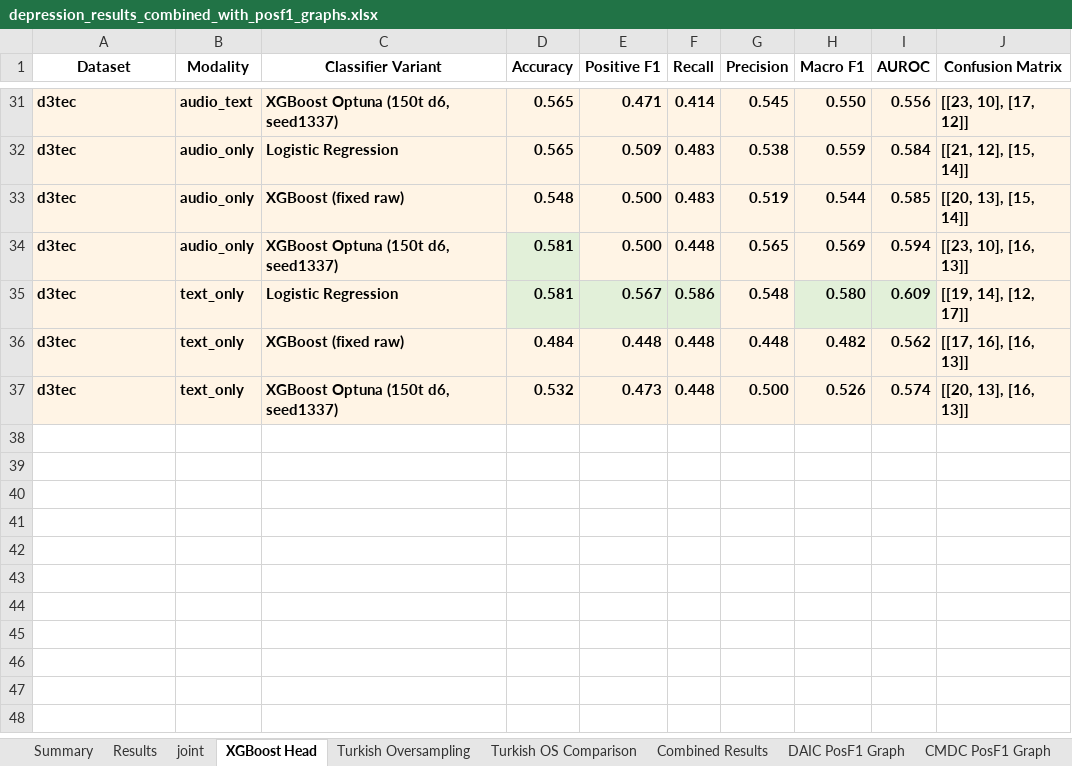
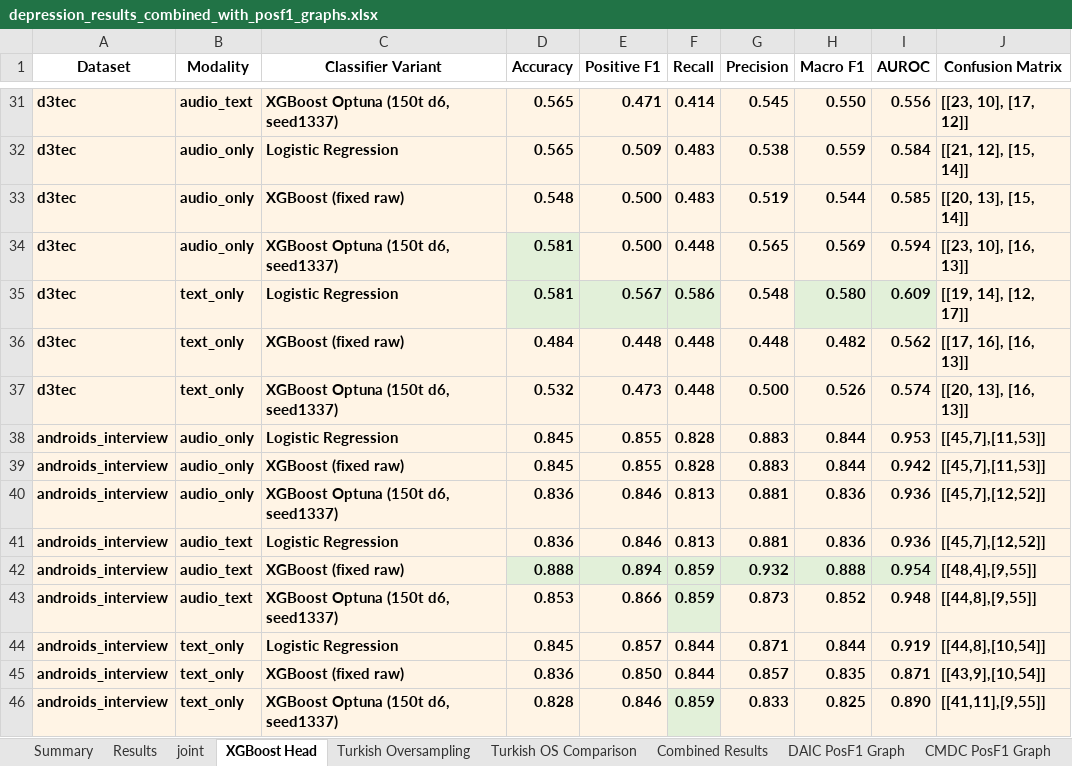
Before and after one commit to emreYilmaz28845/LLM-Depression, an Excel workbook: depression_results_combined_with_posf1_graphs.xlsx, sheet XGBoost Head, drawn as a sheet; only a part is shown, gaps mark what is left out; values as stored, in another font and other column widths than the file's, no borders; table styles not drawn; the diff names each change by its address in the sheet, - before the commit and + after, or states it on an @@ line.

Commit message:
Add Androids hidden classifier results

```diff
--- a/depression_results_combined_with_posf1_graphs.xlsx (sheet XGBoost Head)
+++ b/depression_results_combined_with_posf1_graphs.xlsx (sheet XGBoost Head)
+row 38: androids_interview | audio_only | Logistic Regression | 0.845 | 0.855 | 0.828 | 0.883 | 0.844 | 0.953 | [[45,7],[11,53]]
+row 39: androids_interview | audio_only | XGBoost (fixed raw) | 0.845 | 0.855 | 0.828 | 0.883 | 0.844 | 0.942 | [[45,7],[11,53]]
+row 40: androids_interview | audio_only | XGBoost Optuna (150t d6, seed1337) | 0.836 | 0.846 | 0.813 | 0.881 | 0.836 | 0.936 | [[45,7],[12,52]]
+row 41: androids_interview | audio_text | Logistic Regression | 0.836 | 0.846 | 0.813 | 0.881 | 0.836 | 0.936 | [[45,7],[12,52]]
+row 42: androids_interview | audio_text | XGBoost (fixed raw) | 0.888 | 0.894 | 0.859 | 0.932 | 0.888 | 0.954 | [[48,4],[9,55]]
+row 43: androids_interview | audio_text | XGBoost Optuna (150t d6, seed1337) | 0.853 | 0.866 | 0.859 | 0.873 | 0.852 | 0.948 | [[44,8],[9,55]]
+row 44: androids_interview | text_only | Logistic Regression | 0.845 | 0.857 | 0.844 | 0.871 | 0.844 | 0.919 | [[44,8],[10,54]]
+row 45: androids_interview | text_only | XGBoost (fixed raw) | 0.836 | 0.850 | 0.844 | 0.857 | 0.835 | 0.871 | [[43,9],[10,54]]
+row 46: androids_interview | text_only | XGBoost Optuna (150t d6, seed1337) | 0.828 | 0.846 | 0.859 | 0.833 | 0.825 | 0.890 | [[41,11],[9,55]]
```
Also changed, not shown: sheet Combined Results, sheet Summary, sheet Androids PosF1 Graph, charts or pictures, 3 other files.
